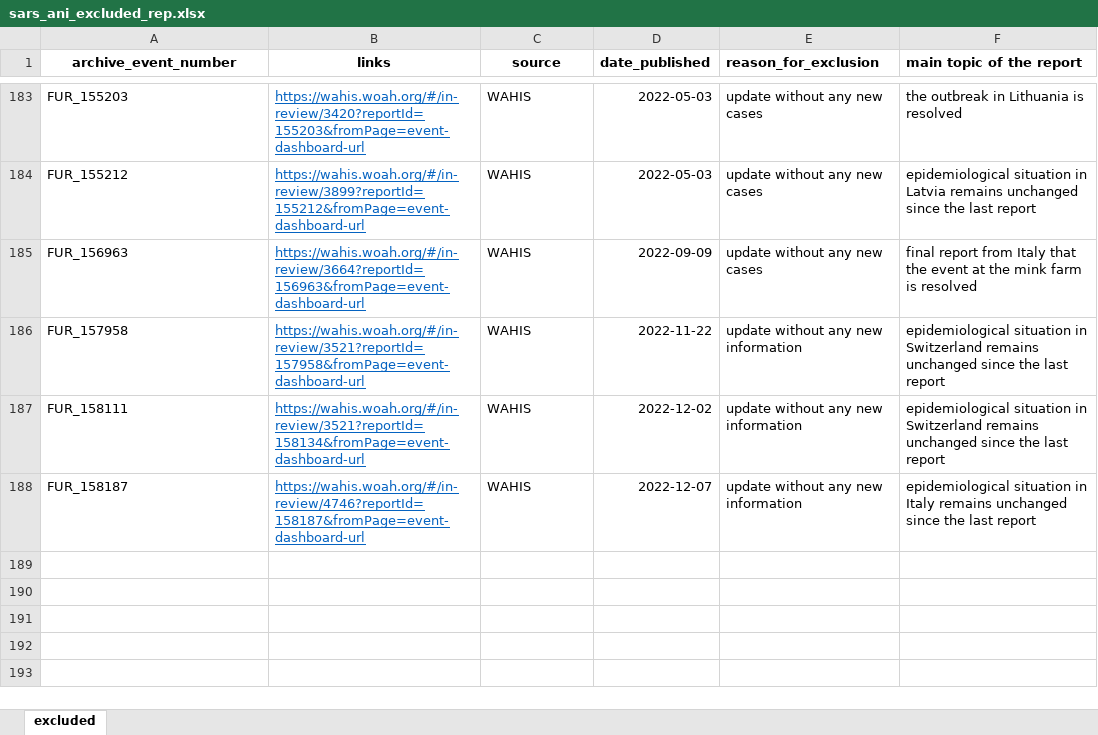
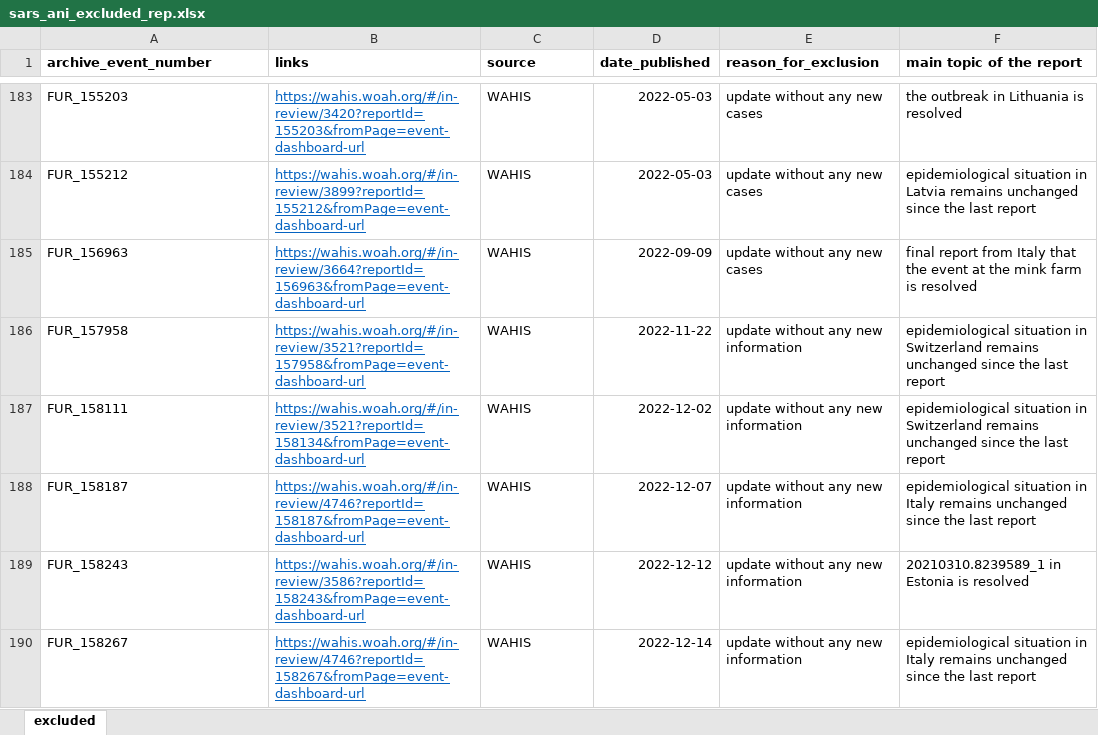
Before and after one commit to amel-github/sars-ani, an Excel workbook: sars_ani_excluded_rep.xlsx, sheet excluded, drawn as a sheet; only a part is shown, gaps mark what is left out; values as stored, in another font and other column widths than the file's, no borders; the diff names each change by its address in the sheet, - before the commit and + after, or states it on an @@ line.

```diff
--- a/sars_ani_excluded_rep.xlsx (sheet excluded)
+++ b/sars_ani_excluded_rep.xlsx (sheet excluded)
-A1:C1 alignment: center
+A1:C1 alignment: left
+row 189: FUR_158243 | https://wahis.woah.org/#/in-review/3586?reportId=158243&fromPage=event-dashboard-url | WAHIS | 2022-12-12 | update without any new information | 20210310.8239589_1 in Estonia is resolved
+row 190: FUR_158267 | https://wahis.woah.org/#/in-review/4746?reportId=158267&fromPage=event-dashboard-url | WAHIS | 2022-12-14 | update without any new information | epidemiological situation in Italy remains unchanged since the last report
```
Also changed, not shown: 2 other files.
